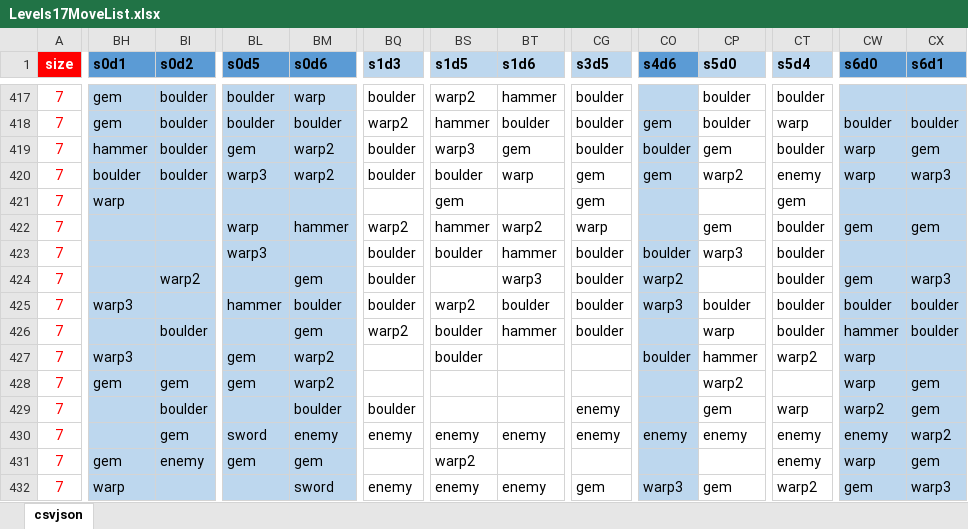
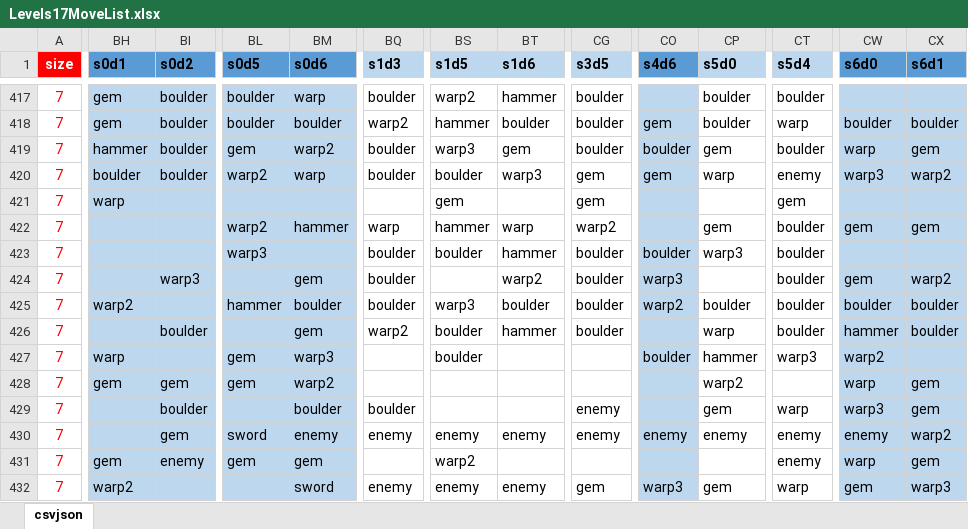
Before and after one commit to emchar1/PUZLBoy, an Excel workbook: JSON/Levels17MoveList.xlsx, sheet csvjson, drawn as a sheet; only a part is shown, gaps mark what is left out; values as stored, in another font and other column widths than the file's, no borders; the diff covers the shown part only; the diff names each change by its address in the sheet, - before the commit and + after, or states it on an @@ line.

```diff
--- a/JSON/Levels17MoveList.xlsx (sheet csvjson)
+++ b/JSON/Levels17MoveList.xlsx (sheet csvjson)
-BL420 (s0d5): warp3
+BL420 (s0d5): warp2
-BM420 (s0d6): warp2
+BM420 (s0d6): warp
-BT420 (s1d6): warp
+BT420 (s1d6): warp3
-CP420 (s5d0): warp2
+CP420 (s5d0): warp
-CW420 (s6d0): warp
+CW420 (s6d0): warp3
-CX420 (s6d1): warp3
+CX420 (s6d1): warp2
-BL422 (s0d5): warp
+BL422 (s0d5): warp2
-BQ422 (s1d3): warp2
+BQ422 (s1d3): warp
-BT422 (s1d6): warp2
+BT422 (s1d6): warp
-CG422 (s3d5): warp
+CG422 (s3d5): warp2
-BI424 (s0d2): warp2
+BI424 (s0d2): warp3
-BT424 (s1d6): warp3
+BT424 (s1d6): warp2
-CO424 (s4d6): warp2
+CO424 (s4d6): warp3
-CX424 (s6d1): warp3
+CX424 (s6d1): warp2
-BH425 (s0d1): warp3
+BH425 (s0d1): warp2
-BS425 (s1d5): warp2
+BS425 (s1d5): warp3
-CO425 (s4d6): warp3
+CO425 (s4d6): warp2
-BH427 (s0d1): warp3
+BH427 (s0d1): warp
-BM427 (s0d6): warp2
+BM427 (s0d6): warp3
-CT427 (s5d4): warp2
+CT427 (s5d4): warp3
-CW427 (s6d0): warp
+CW427 (s6d0): warp2
-CW429 (s6d0): warp2
+CW429 (s6d0): warp3
-BH432 (s0d1): warp
+BH432 (s0d1): warp2
-CT432 (s5d4): warp2
+CT432 (s5d4): warp
```
Also changed, not shown: 1 added row, 1 removed row and 130 edited cells elsewhere in this sheet, 2 other files.
